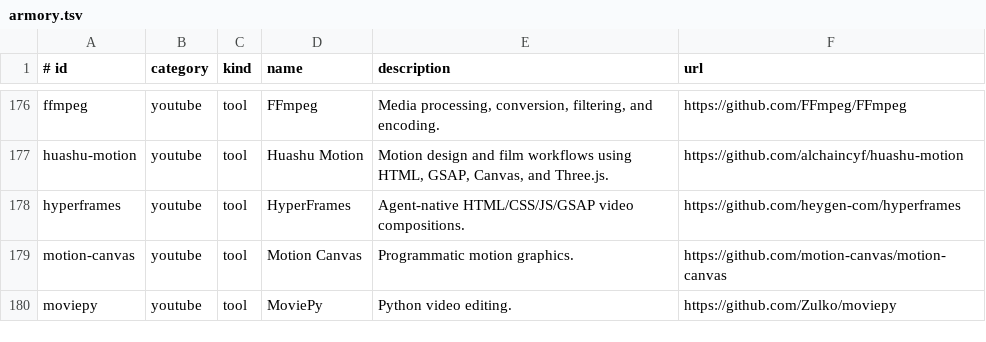
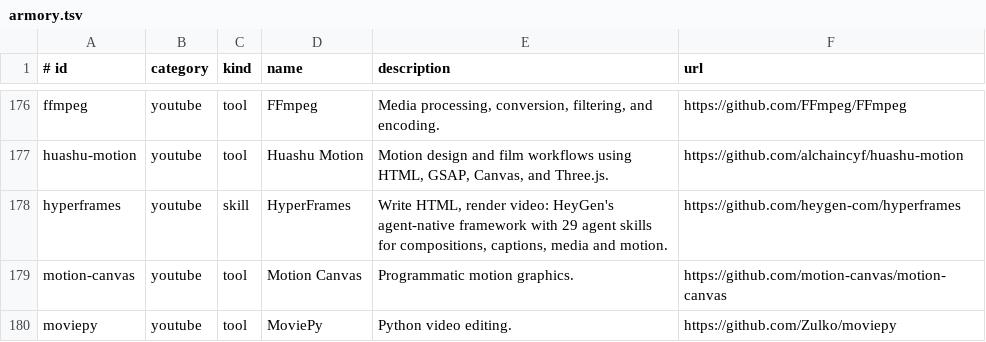
Before and after one commit to Z1esco/4rmory, a TSV file: catalog/armory.tsv, drawn as a sheet; only a part is shown, gaps mark what is left out.

```diff
--- a/catalog/armory.tsv
+++ b/catalog/armory.tsv
@@ -177,3 +177,3 @@ ffmpeg	youtube	tool	FFmpeg	Media processing, conversion, filtering, and encoding
 huashu-motion	youtube	tool	Huashu Motion	Motion design and film workflows using HTML, GSAP, Canvas, and Three.js.	https://github.com/alchaincyf/huashu-motion
-hyperframes	youtube	tool	HyperFrames	Agent-native HTML/CSS/JS/GSAP video compositions.	https://github.com/heygen-com/hyperframes
+hyperframes	youtube	skill	HyperFrames	Write HTML, render video: HeyGen's agent-native framework with 29 agent skills for compositions, captions, media and motion.	https://github.com/heygen-com/hyperframes
 motion-canvas	youtube	tool	Motion Canvas	Programmatic motion graphics.	https://github.com/motion-canvas/motion-canvas
```
Also changed, not shown: 3 other files.
